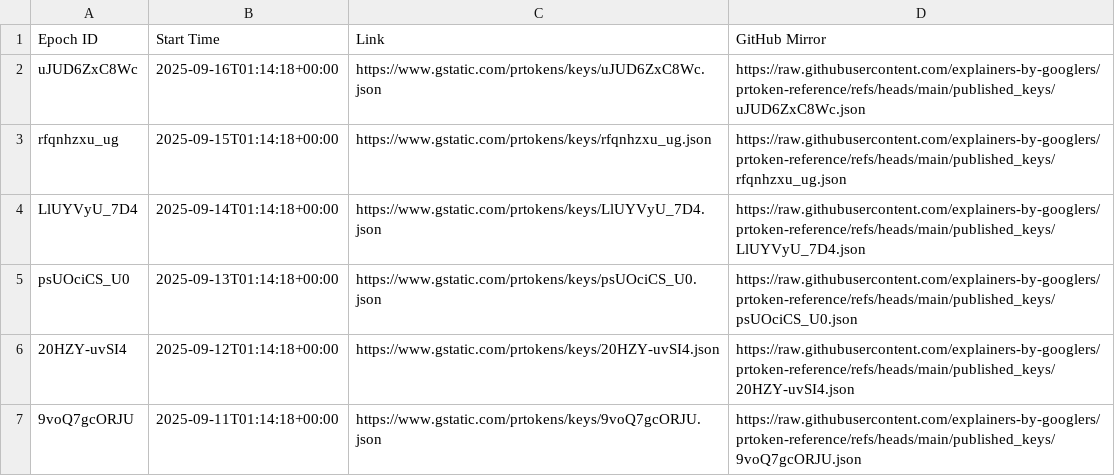
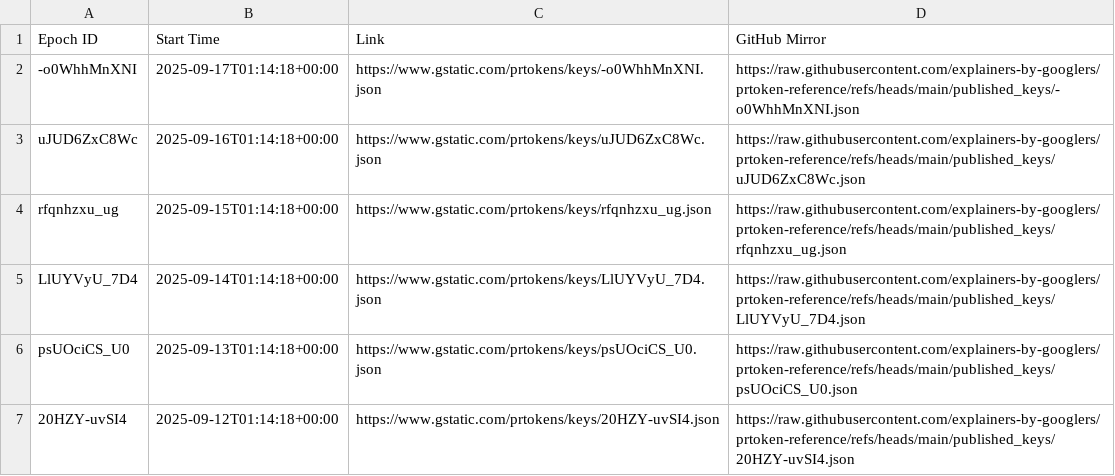
Before and after one commit to explainers-by-googlers/prtoken-reference, a CSV file: published_keys/epochs.csv, drawn as a sheet; only a part is shown; the shorter side is filled out with more unchanged rows; the diff names each change by its address in the sheet, - before the commit and + after, or states it on an @@ line.

Commit message:
Publish revealed keys for epoch -o0WhhMnXNI
PiperOrigin-RevId: 809012566
Change-Id: I7903156fa5594f648f1f31f0f1a2a5ebdefbdfdb

```diff
--- a/published_keys/epochs.csv
+++ b/published_keys/epochs.csv
+row 2: -o0WhhMnXNI | 2025-09-17T01:14:18+00:00 | https://www.gstatic.com/prtokens/keys/-o0WhhMnXNI.json | https://raw.githubusercontent.com/explainers-by-googlers/prtoken-reference/refs/heads/main/published_keys/-o0WhhMnXNI.json
```
Also changed, not shown: 1 other file.
